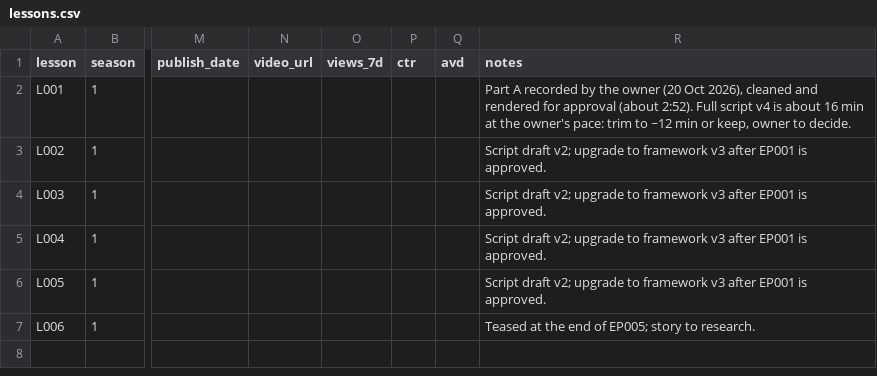
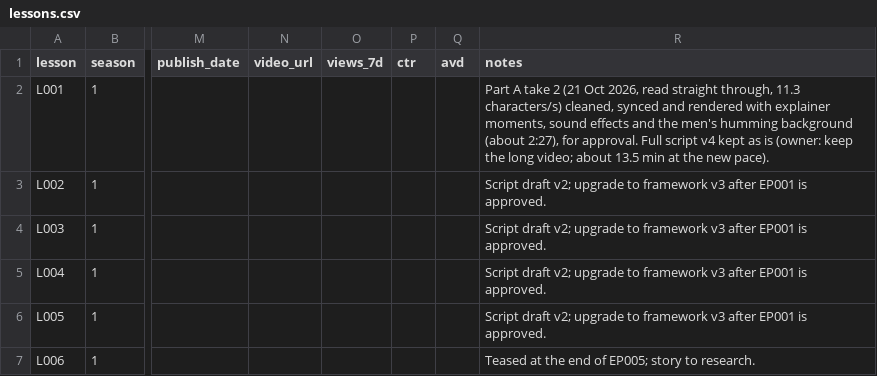
Before and after one commit to Hamad1010/dotnetcore-docs-hello-world, a CSV file: channel/02-lessons/lessons.csv, drawn as a sheet; only a part is shown, gaps mark what is left out; the diff names each change by its address in the sheet, - before the commit and + after, or states it on an @@ line.

```diff
--- a/channel/02-lessons/lessons.csv
+++ b/channel/02-lessons/lessons.csv
-R2 (notes): Part A recorded by the owner (20 Oct 2026), cleaned and rendered for approval (about 2:52). Full script v4 is about 16 min at the owner's pace: trim to ~12 min or keep, owner to decide.
+R2 (notes): Part A take 2 (21 Oct 2026, read straight through, 11.3 characters/s) cleaned, synced and rendered with explainer moments, sound effects and the men's humming background (about 2:27), for approval. Full script v4 kept as is (owner: keep the long video; about 13.5 min at the new pace).
```
Also changed, not shown: 40 other files.
